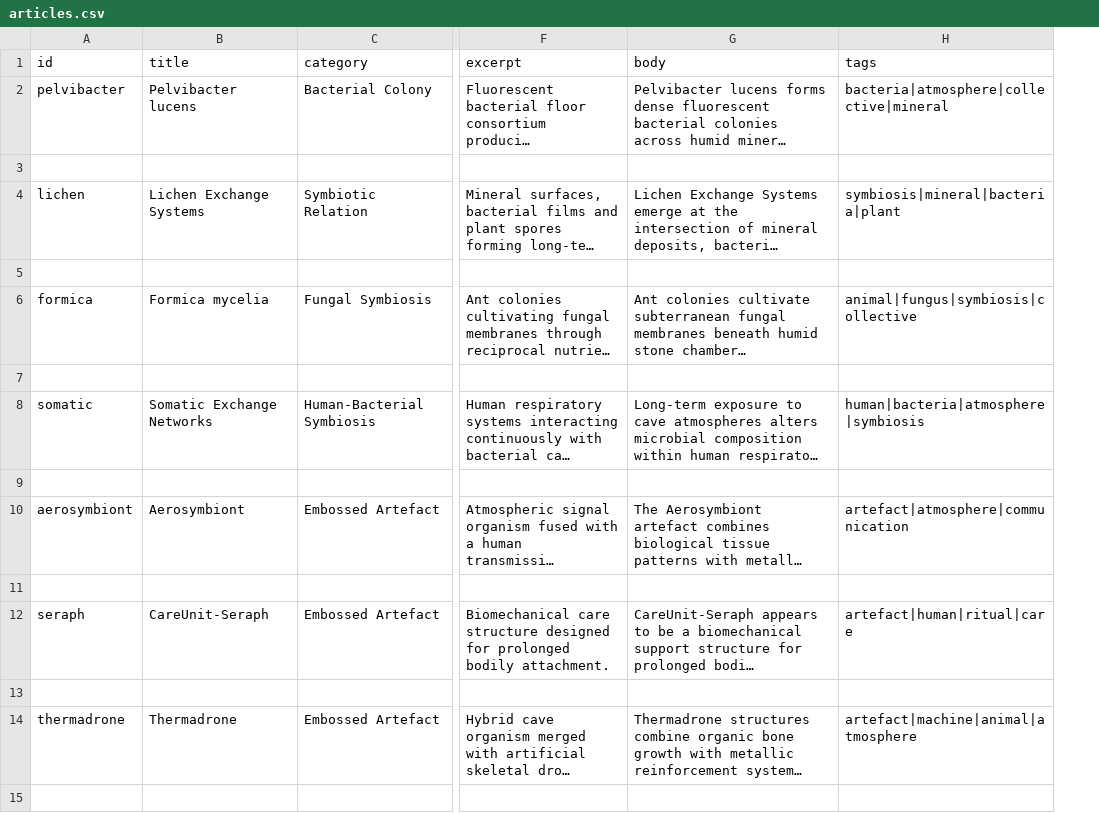
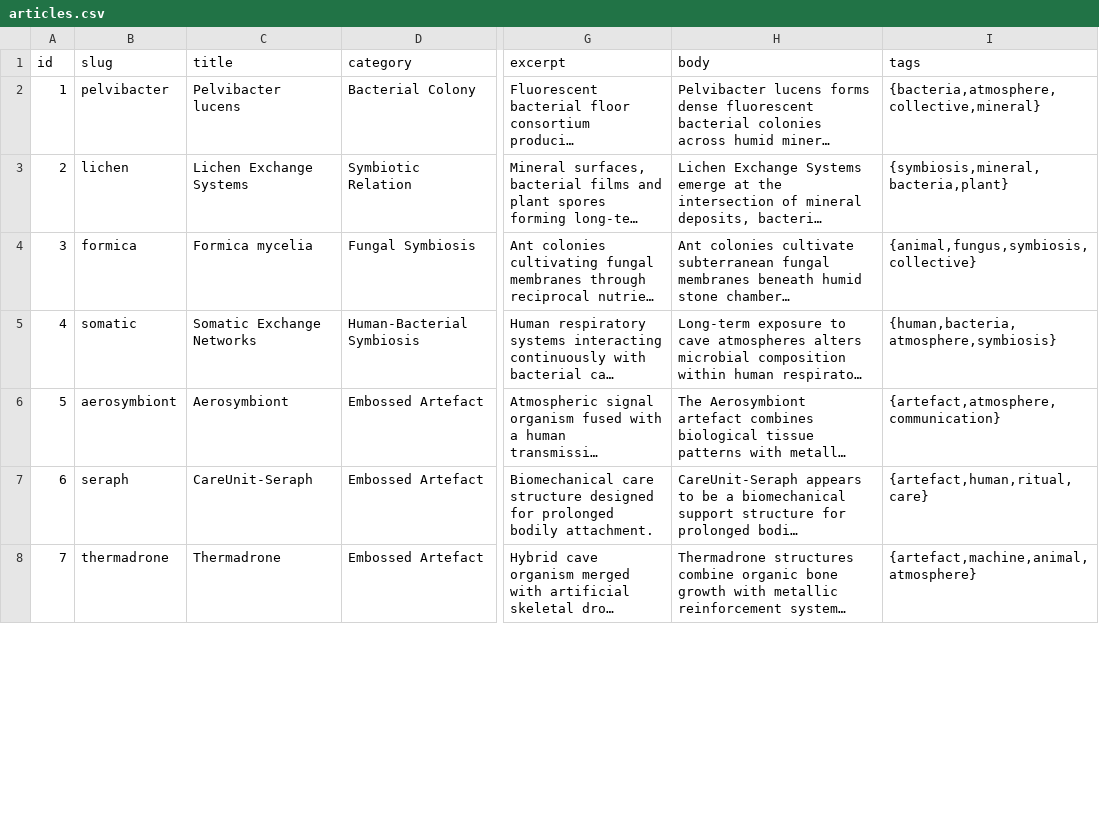
Before and after one commit to OUPSfestival/STIB_Cave, a CSV file: articles.csv, drawn as a sheet; only a part is shown, gaps mark what is left out; long unchanged cells end in …; removed rows and columns are numbered as before the commit, all else as after; rows hold the shown columns only; the diff covers the shown part only; the diff names each change by its address in the sheet, - before the commit and + after, or states it on an @@ line.

Commit message:
Update articles.csv

```diff
--- a/articles.csv
+++ b/articles.csv
+column A (id), rows 2-8: 1 | 2 | 3 | 4 | 5 | 6 | 7
-B1: id
+B1: slug
-I2 (tags): bacteria|atmosphere|collective|mineral
+I2 (tags): {bacteria,atmosphere,collective,mineral}
-row 3: (empty)
-I3 (tags): symbiosis|mineral|bacteria|plant
+I3 (tags): {symbiosis,mineral,bacteria,plant}
-row 5: (empty)
-I4 (tags): animal|fungus|symbiosis|collective
+I4 (tags): {animal,fungus,symbiosis,collective}
-row 7: (empty)
-I5 (tags): human|bacteria|atmosphere|symbiosis
+I5 (tags): {human,bacteria,atmosphere,symbiosis}
-row 9: (empty)
-I6 (tags): artefact|atmosphere|communication
+I6 (tags): {artefact,atmosphere,communication}
-row 11: (empty)
-I7 (tags): artefact|human|ritual|care
+I7 (tags): {artefact,human,ritual,care}
-row 13: (empty)
-I8 (tags): artefact|machine|animal|atmosphere
+I8 (tags): {artefact,machine,animal,atmosphere}
-row 15: (empty)
```
Also changed, not shown: 9 removed rows and 11 edited cells elsewhere in this file.
